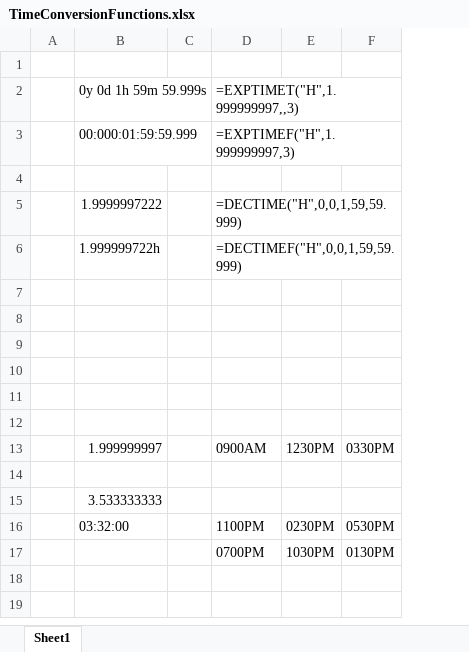
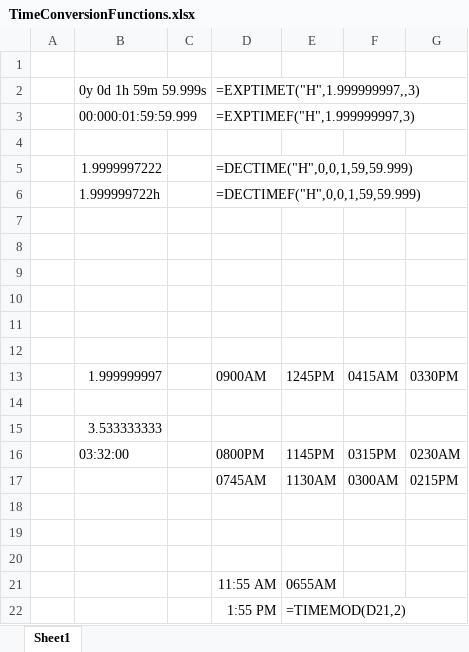
Before and after one commit to ProfRandom/Excel-Functions-Backup, an Excel workbook: time-functions/TimeConversionFunctions.xlsx, sheet Sheet1, drawn as a sheet; values as stored, in another font and other column widths than the file's, no borders; removed rows and columns are numbered as before the commit, all else as after; the diff names each change by its address in the sheet, - before the commit and + after, or states it on an @@ line.

Commit message:
Add files via upload

```diff
--- a/time-functions/TimeConversionFunctions.xlsx (sheet Sheet1)
+++ b/time-functions/TimeConversionFunctions.xlsx (sheet Sheet1)
-column E, rows 13-17: 1230PM |  |  | 0230PM | 1030PM
-column F, rows 13-17: 0330PM |  |  | 0530PM | 0130PM
+column E, rows 13-17: 1245PM |  |  | 1145PM | 1130AM
+column F, rows 13-17: 0415AM |  |  | 0315PM | 0300AM
+column G, rows 13-17: 0330PM |  |  | 0230AM | 0215PM
-D16: 1100PM
+D16: 0800PM
-D17: 0700PM
+D17: 0745AM
+row 18: (empty)
+row 19: (empty)
+row 20: (empty)
+row 21:  |  |  | 11:55 AM | 0655AM
+row 22:  |  |  | 1:55 PM | =TIMEMOD(D21,2)
```
